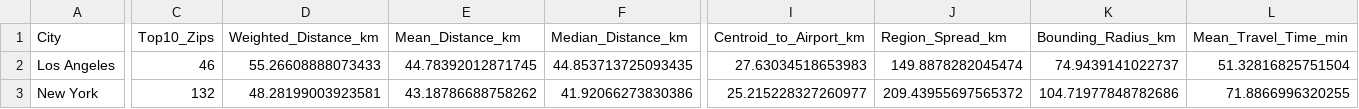
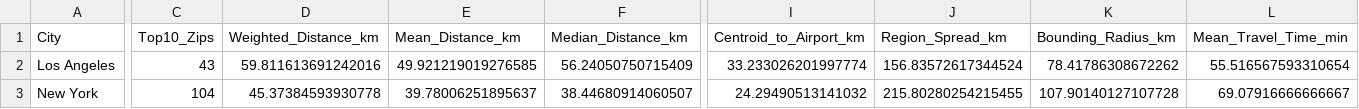
Before and after one commit to victorcandido1/cityexpansions_corporate, a CSV file: 10percent/distance_radius_analysis.csv, drawn as a sheet; only a part is shown, gaps mark what is left out; the diff covers the shown part only; the diff names each change by its address in the sheet, - before the commit and + after, or states it on an @@ line.

```diff
--- a/10percent/distance_radius_analysis.csv
+++ b/10percent/distance_radius_analysis.csv
-C2 (Top10_Zips): 46
+C2 (Top10_Zips): 43
-D2 (Weighted_Distance_km): 55.26608888073433
+D2 (Weighted_Distance_km): 59.811613691242016
-E2 (Mean_Distance_km): 44.78392012871745
+E2 (Mean_Distance_km): 49.921219019276585
-F2 (Median_Distance_km): 44.853713725093435
+F2 (Median_Distance_km): 56.24050750715409
-I2 (Centroid_to_Airport_km): 27.63034518653983
+I2 (Centroid_to_Airport_km): 33.233026201997774
-J2 (Region_Spread_km): 149.8878282045474
+J2 (Region_Spread_km): 156.83572617344524
-K2 (Bounding_Radius_km): 74.9439141022737
+K2 (Bounding_Radius_km): 78.41786308672262
-L2 (Mean_Travel_Time_min): 51.32816825751504
+L2 (Mean_Travel_Time_min): 55.516567593310654
-C3 (Top10_Zips): 132
+C3 (Top10_Zips): 104
-D3 (Weighted_Distance_km): 48.28199003923581
+D3 (Weighted_Distance_km): 45.37384593930778
-E3 (Mean_Distance_km): 43.18786688758262
+E3 (Mean_Distance_km): 39.78006251895637
-F3 (Median_Distance_km): 41.92066273830386
+F3 (Median_Distance_km): 38.44680914060507
-I3 (Centroid_to_Airport_km): 25.215228327260977
+I3 (Centroid_to_Airport_km): 24.29490513141032
-J3 (Region_Spread_km): 209.43955697565372
+J3 (Region_Spread_km): 215.80280254215455
-K3 (Bounding_Radius_km): 104.71977848782686
+K3 (Bounding_Radius_km): 107.90140127107728
-L3 (Mean_Travel_Time_min): 71.8866996320255
+L3 (Mean_Travel_Time_min): 69.07916666666667
```
Also changed, not shown: 72 edited cells elsewhere in this file, 10percent/hh200k_by_region.csv, 10percent/intersection_analysis.csv, 36 other files.
